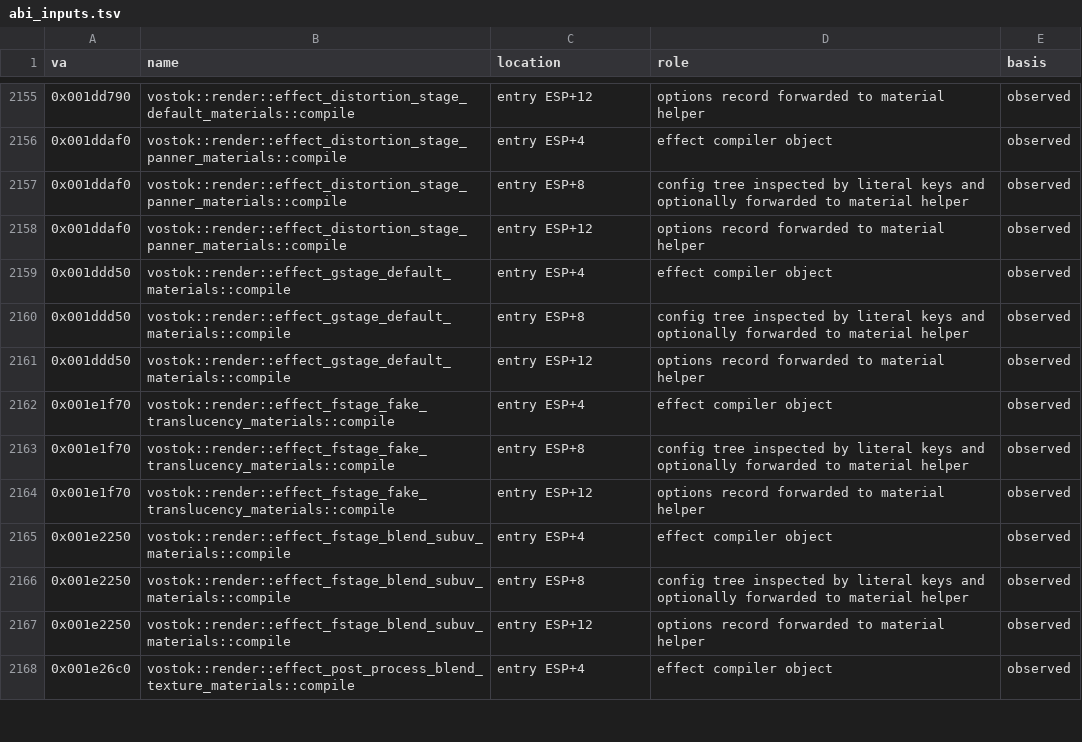
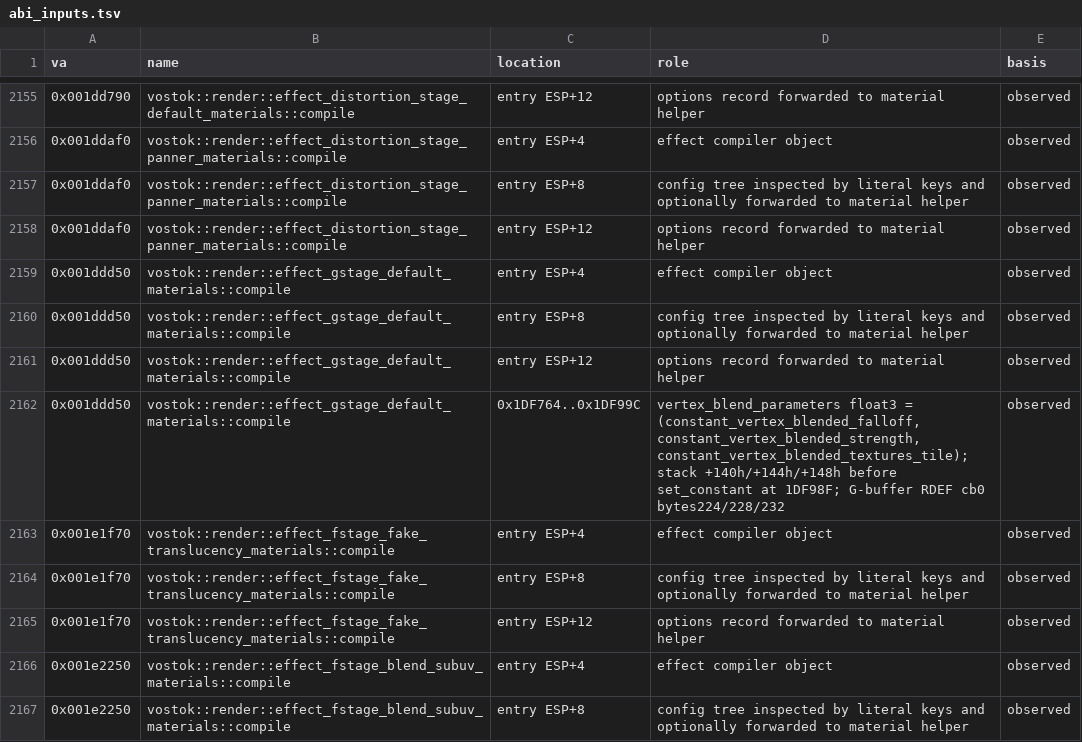
Before and after one commit to srp-survarium/skhid-srp, a TSV file: tools/re-kit/v026g/abi_inputs.tsv, drawn as a sheet; only a part is shown, gaps mark what is left out; the shorter side is filled out with more unchanged rows; the diff names each change by its address in the sheet, - before the commit and + after, or states it on an @@ line.

Commit message:
Add original vertex-blend compatibility pack for imported 0.21 maps

```diff
--- a/tools/re-kit/v026g/abi_inputs.tsv
+++ b/tools/re-kit/v026g/abi_inputs.tsv
+row 2162: 0x001ddd50 | vostok::render::effect_gstage_default_materials::compile | 0x1DF764..0x1DF99C | vertex_blend_parameters float3 = (constant_vertex_blended_falloff, constant_vertex_blended_strength, constant_vertex_blended_textures_tile); stack +140h/+144h/+148h before set_constant at 1DF98F; G-buffer RDEF cb0 bytes224/228/232 | observed
```
Also changed, not shown: release/content.tsv, 1 other file.
